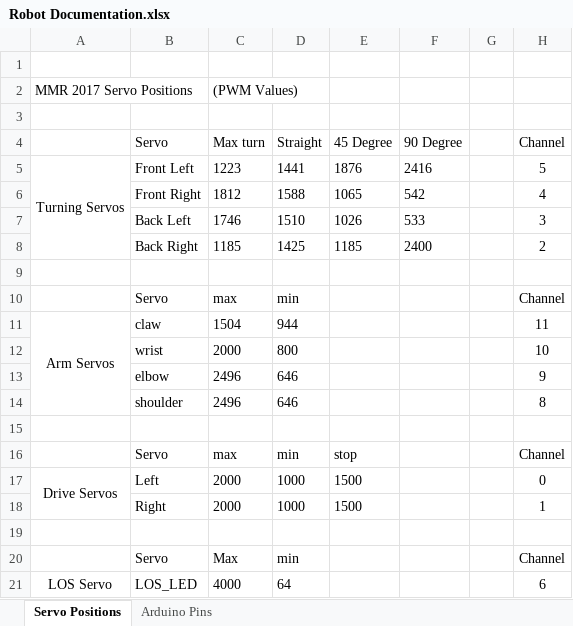
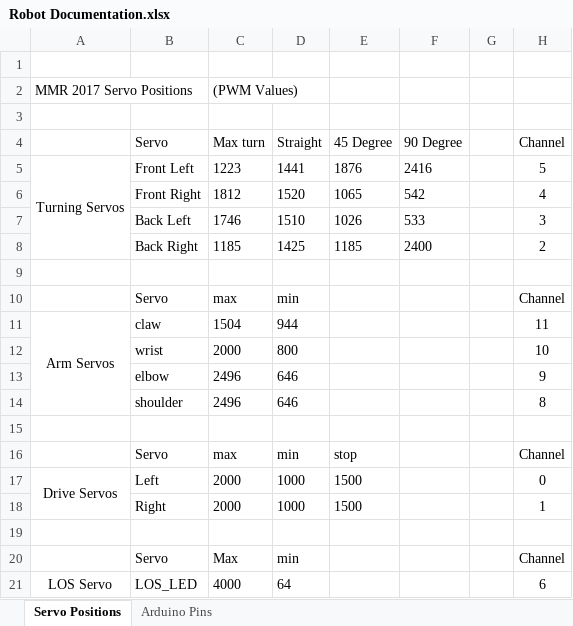
Before and after one commit to dmbuck32/Mercury-2017, an Excel workbook: Robot Documentation.xlsx, sheet Servo Positions, drawn as a sheet; values as stored, in another font and other column widths than the file's, no borders; the diff names each change by its address in the sheet, - before the commit and + after, or states it on an @@ line.

```diff
--- a/Robot Documentation.xlsx (sheet Servo Positions)
+++ b/Robot Documentation.xlsx (sheet Servo Positions)
-D6: 1588
+D6: 1520
```
Also changed, not shown: 30 other files.
